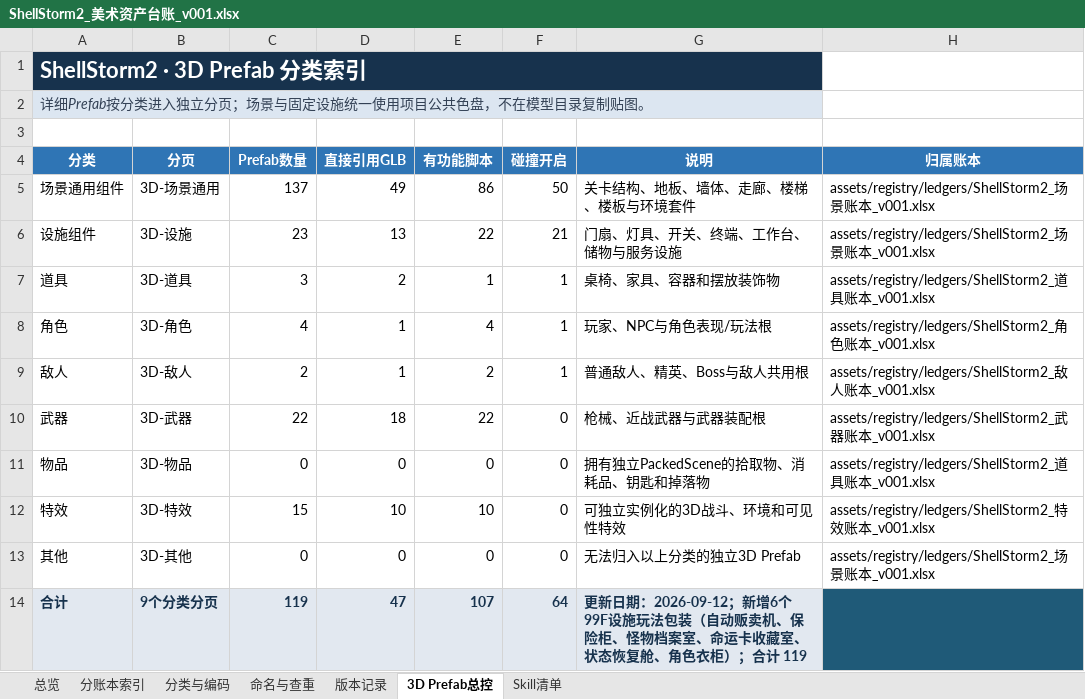
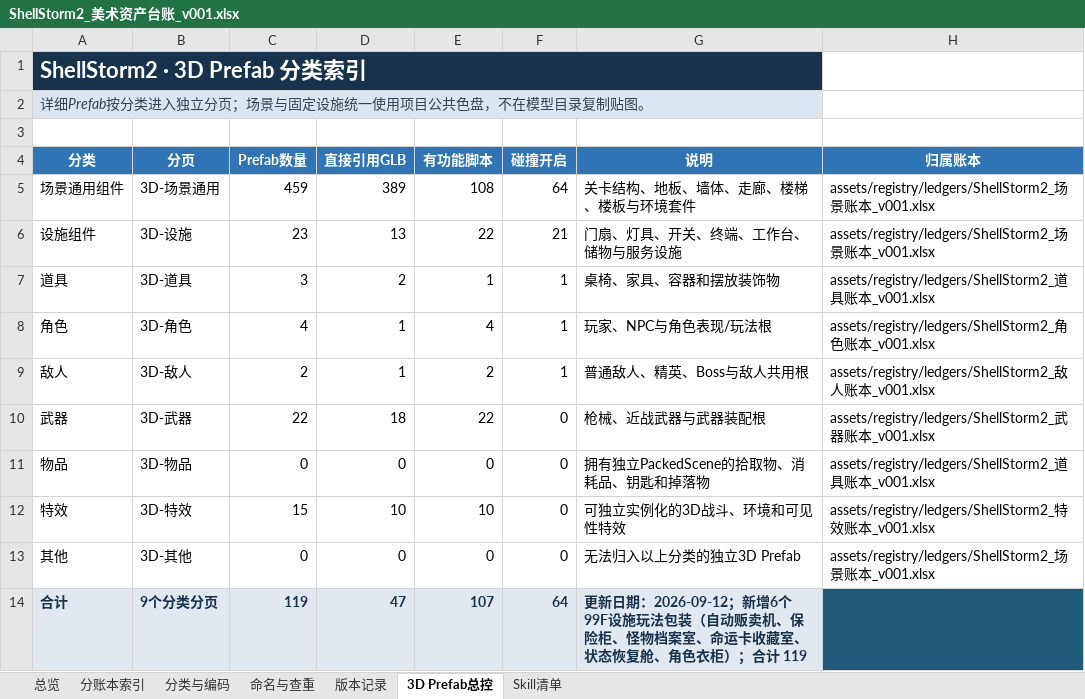
Before and after one commit to summercard/ShellStorm2, an Excel workbook: assets/registry/ShellStorm2_美术资产台账_v001.xlsx, sheet 3D Prefab总控, drawn as a sheet; values as stored, in another font and other column widths than the file's, no borders; the diff names each change by its address in the sheet, - before the commit and + after, or states it on an @@ line.

```diff
--- a/assets/registry/ShellStorm2_美术资产台账_v001.xlsx (sheet 3D Prefab总控)
+++ b/assets/registry/ShellStorm2_美术资产台账_v001.xlsx (sheet 3D Prefab总控)
-C5 (Prefab数量): 137
+C5 (Prefab数量): 459
-D5 (直接引用GLB): 49
+D5 (直接引用GLB): 389
-E5 (有功能脚本): 86
+E5 (有功能脚本): 108
-F5 (碰撞开启): 50
+F5 (碰撞开启): 64
```
Also changed, not shown: sheet 分账本索引, assets/registry/ledgers/ShellStorm2_场景账本_v001.xlsx, 12 other files.
